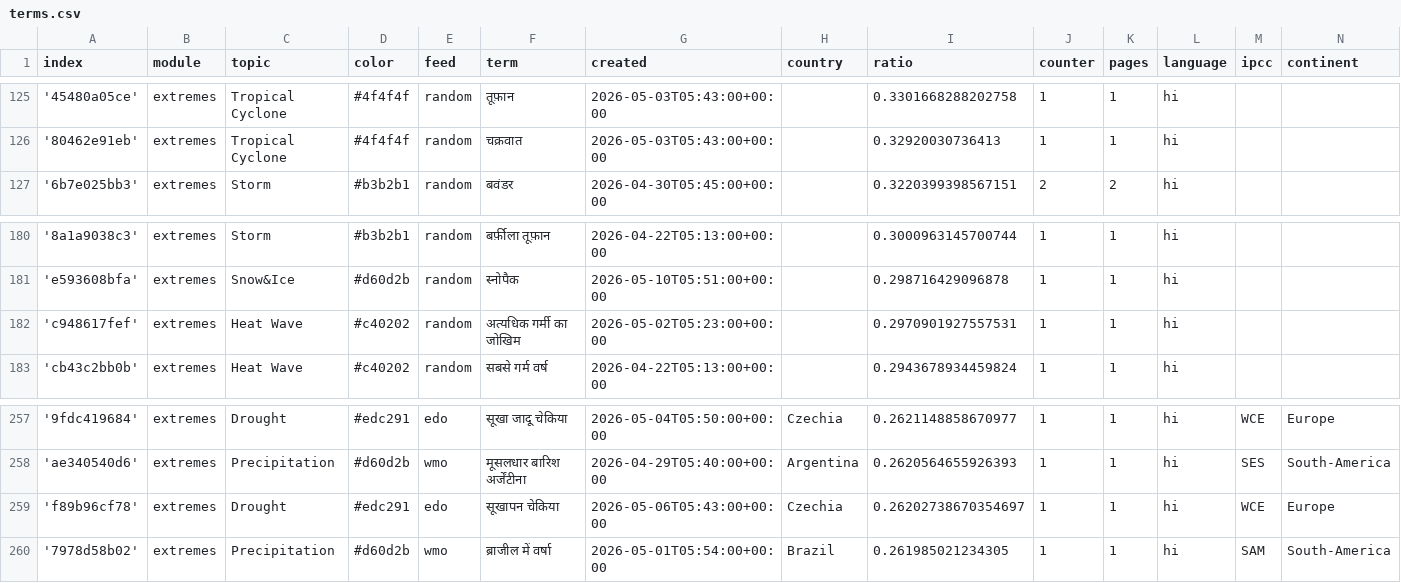
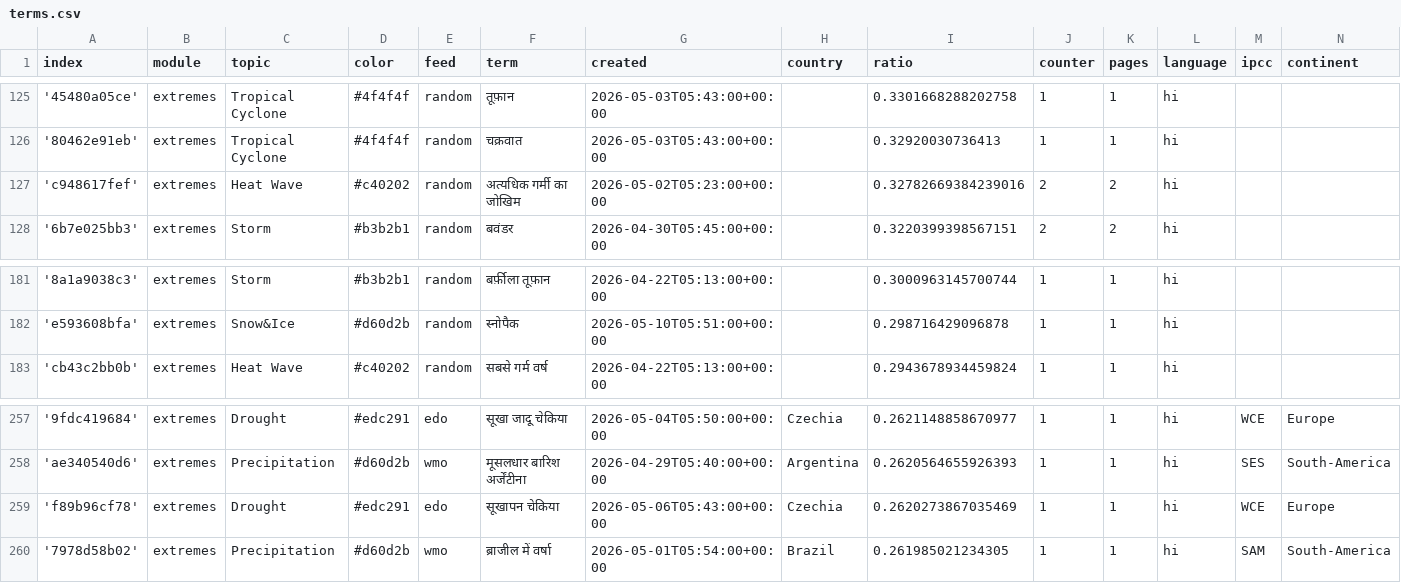
Before and after one commit to hannak555-news/HindiExtremes, a CSV file: terms.csv, drawn as a sheet; only a part is shown, gaps mark what is left out.

Commit message:
Commit from GitHub Actions (harvest:0.0)

```diff
--- a/terms.csv
+++ b/terms.csv
@@ -126,2 +126,3 @@ index,module,topic,color,feed,term,created,country,ratio,counter,pages,language,
 '80462e91eb',extremes,Tropical Cyclone,#4f4f4f,random,चक्रवात,2026-05-03T05:43:00+00:00,,0.32920030736413,1,1,hi,,
+'c948617fef',extremes,Heat Wave,#c40202,random,अत्यधिक गर्मी का जोखिम,2026-05-02T05:23:00+00:00,,0.32782669384239016,2,2,hi,,
 '6b7e025bb3',extremes,Storm,#b3b2b1,random,बवंडर,2026-04-30T05:45:00+00:00,,0.3220399398567151,2,2,hi,,
@@ -181,3 +182,2 @@ index,module,topic,color,feed,term,created,country,ratio,counter,pages,language,
 'e593608bfa',extremes,Snow&Ice,#d60d2b,random,स्नोपैक,2026-05-10T05:51:00+00:00,,0.298716429096878,1,1,hi,,
-'c948617fef',extremes,Heat Wave,#c40202,random,अत्यधिक गर्मी का जोखिम,2026-05-02T05:23:00+00:00,,0.2970901927557531,1,1,hi,,
 'cb43c2bb0b',extremes,Heat Wave,#c40202,random,सबसे गर्म वर्ष,2026-04-22T05:13:00+00:00,,0.2943678934459824,1,1,hi,,
@@ -258,3 +258,3 @@ index,module,topic,color,feed,term,created,country,ratio,counter,pages,language,
 'ae340540d6',extremes,Precipitation,#d60d2b,wmo,मूसलधार बारिश अर्जेंटीना,2026-04-29T05:40:00+00:00,Argentina,0.2620564655926393,1,1,hi,SES,South-America
-'f89b96cf78',extremes,Drought,#edc291,edo,सूखापन चेकिया,2026-05-06T05:43:00+00:00,Czechia,0.26202738670354697,1,1,hi,WCE,Europe
+'f89b96cf78',extremes,Drought,#edc291,edo,सूखापन चेकिया,2026-05-06T05:43:00+00:00,Czechia,0.2620273867035469,1,1,hi,WCE,Europe
 '7978d58b02',extremes,Precipitation,#d60d2b,wmo,ब्राजील में वर्षा,2026-05-01T05:54:00+00:00,Brazil,0.261985021234305,1,1,hi,SAM,South-America
```
